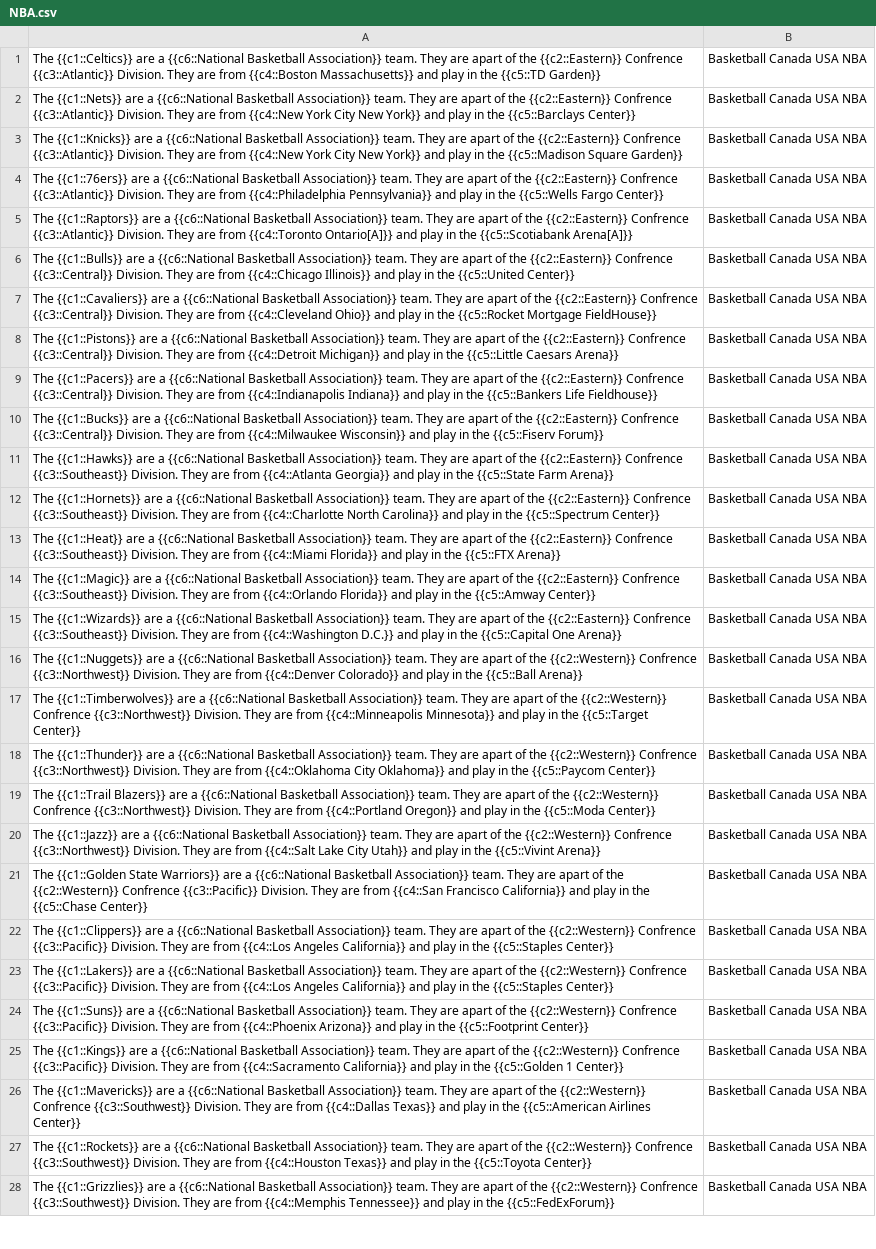
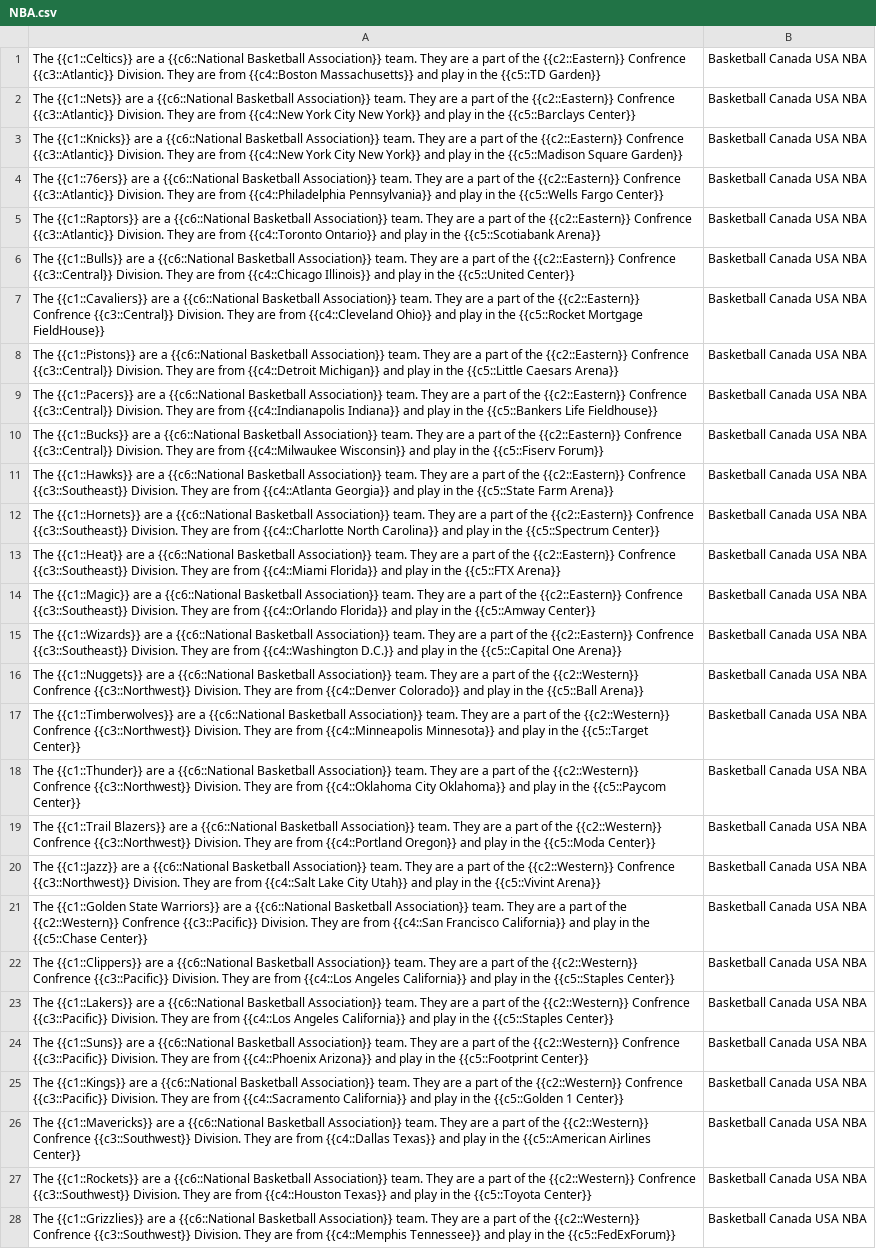
Before and after one commit to LanguageLatte/public, a CSV file: Anki-Sports/NBA.csv, drawn as a sheet; only a part is shown; the diff covers the shown part only; the diff names each change by its address in the sheet, - before the commit and + after, or states it on an @@ line.

```diff
--- a/Anki-Sports/NBA.csv
+++ b/Anki-Sports/NBA.csv
-A1: …They are apart of the…
+A1: …They are a part of the…
-A2: …They are apart of the…
+A2: …They are a part of the…
-A3: …They are apart of the…
+A3: …They are a part of the…
-A4: …They are apart of the…
+A4: …They are a part of the…
-A5: …They are apart of the {{c2::Eastern}} Confrence {{c3::Atlantic}} Division. They are from {{c4::Toronto Ontario[A]}} and play in the {{c5::Scotiabank Arena[A]}}
+A5: …They are a part of the {{c2::Eastern}} Confrence {{c3::Atlantic}} Division. They are from {{c4::Toronto Ontario}} and play in the {{c5::Scotiabank Arena}}
-A6: …They are apart of the…
+A6: …They are a part of the…
-A7: …They are apart of the…
+A7: …They are a part of the…
-A8: …They are apart of the…
+A8: …They are a part of the…
-A9: …They are apart of the…
+A9: …They are a part of the…
-A10: …They are apart of the…
+A10: …They are a part of the…
-A11: …They are apart of the…
+A11: …They are a part of the…
-A12: …They are apart of the…
+A12: …They are a part of the…
-A13: …They are apart of the…
+A13: …They are a part of the…
-A14: …They are apart of the…
+A14: …They are a part of the…
-A15: …They are apart of the…
+A15: …They are a part of the…
-A16: …They are apart of the…
+A16: …They are a part of the…
-A17: …They are apart of the…
+A17: …They are a part of the…
-A18: …They are apart of the…
+A18: …They are a part of the…
-A19: …They are apart of the…
+A19: …They are a part of the…
-A20: …They are apart of the…
+A20: …They are a part of the…
-A21: …They are apart of the…
+A21: …They are a part of the…
-A22: …They are apart of the…
+A22: …They are a part of the…
-A23: …They are apart of the…
+A23: …They are a part of the…
-A24: …They are apart of the…
+A24: …They are a part of the…
-A25: …They are apart of the…
+A25: …They are a part of the…
-A26: …They are apart of the…
+A26: …They are a part of the…
-A27: …They are apart of the…
+A27: …They are a part of the…
-A28: …They are apart of the…
+A28: …They are a part of the…
```
Also changed, not shown: 2 edited cells elsewhere in this file, Anki-Sports/MLB.csv, Anki-Sports/MLS.csv, 3 other files.
